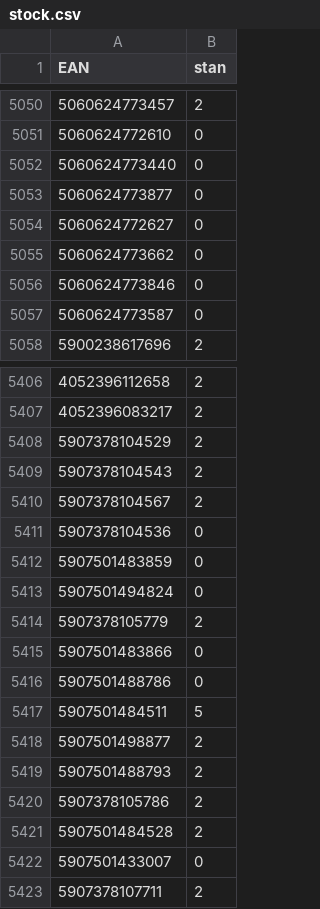
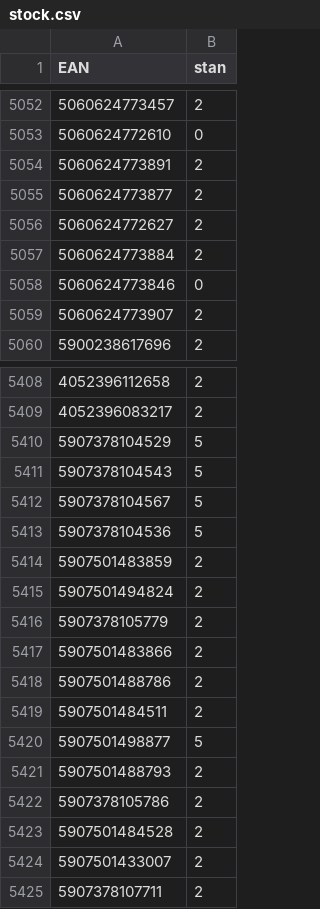
Before and after one commit to mbtylla/pigu, a CSV file: stock.csv, drawn as a sheet; only a part is shown, gaps mark what is left out; the diff covers the shown part only.

```diff
--- a/stock.csv
+++ b/stock.csv
@@ -5051,8 +5053,8 @@ EAN,stan
 5060624772610,0
-5060624773440,0
-5060624773877,0
-5060624772627,0
-5060624773662,0
+5060624773891,2
+5060624773877,2
+5060624772627,2
+5060624773884,2
 5060624773846,0
-5060624773587,0
+5060624773907,2
 5900238617696,2
@@ -5407,13 +5409,13 @@ EAN,stan
 4052396083217,2
-5907378104529,2
-5907378104543,2
-5907378104567,2
-5907378104536,0
-5907501483859,0
-5907501494824,0
+5907378104529,5
+5907378104543,5
+5907378104567,5
+5907378104536,5
+5907501483859,2
+5907501494824,2
 5907378105779,2
-5907501483866,0
-5907501488786,0
-5907501484511,5
-5907501498877,2
+5907501483866,2
+5907501488786,2
+5907501484511,2
+5907501498877,5
 5907501488793,2
@@ -5421,3 +5423,3 @@ EAN,stan
 5907501484528,2
-5907501433007,0
+5907501433007,2
 5907378107711,2
```
Also changed, not shown: 2 added rows, 6 removed rows and 124 edited cells elsewhere in this file, 2 other files.
